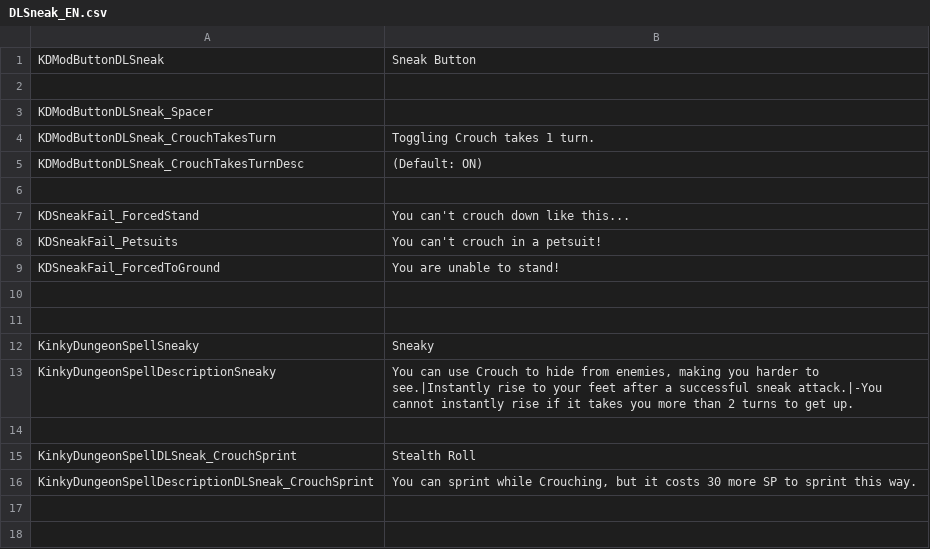
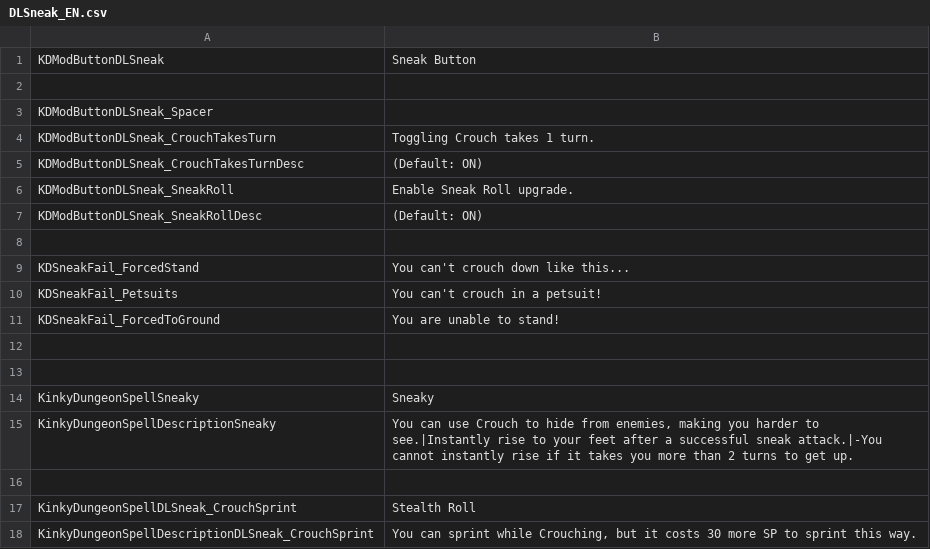
Before and after one commit to dollliandra/SneakButton, a CSV file: Translations/DLSneak_EN.csv, drawn as a sheet; the diff names each change by its address in the sheet, - before the commit and + after, or states it on an @@ line.

Commit message:
MCM Toggle to enable Stealth Roll spell

```diff
--- a/Translations/DLSneak_EN.csv
+++ b/Translations/DLSneak_EN.csv
+row 6: KDModButtonDLSneak_SneakRoll | Enable Sneak Roll upgrade.
+row 7: KDModButtonDLSneak_SneakRollDesc | (Default: ON)
```
Also changed, not shown: 1 other file.
